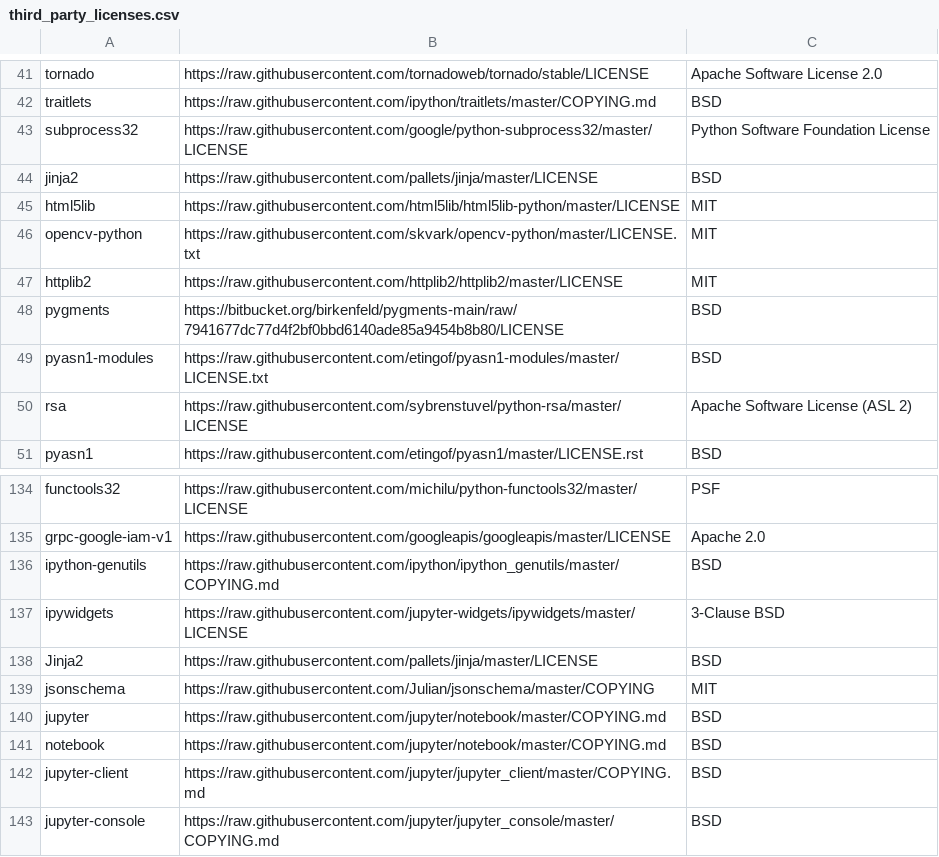
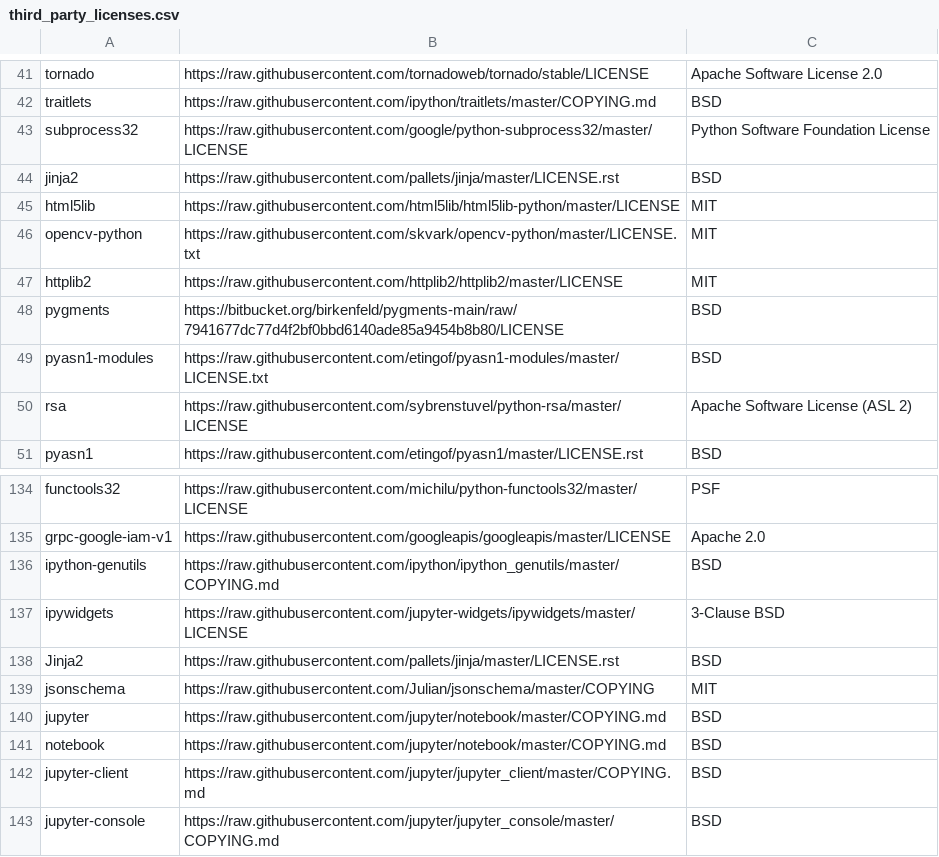
Before and after one commit to yzhaozh/pipelines, a CSV file: components/third_party_licenses.csv, drawn as a sheet; only a part is shown, gaps mark what is left out.

Commit message:
Fix broken license link (#1655)

```diff
--- a/components/third_party_licenses.csv
+++ b/components/third_party_licenses.csv
@@ -43,3 +43,3 @@ traitlets,https://raw.githubusercontent.com/ipython/traitlets/master/COPYING.md,
 subprocess32,https://raw.githubusercontent.com/google/python-subprocess32/master/LICENSE,Python Software Foundation License
-jinja2,https://raw.githubusercontent.com/pallets/jinja/master/LICENSE,BSD
+jinja2,https://raw.githubusercontent.com/pallets/jinja/master/LICENSE.rst,BSD
 html5lib,https://raw.githubusercontent.com/html5lib/html5lib-python/master/LICENSE,MIT
@@ -137,3 +137,3 @@ ipython-genutils,https://raw.githubusercontent.com/ipython/ipython_genutils/mast
 ipywidgets,https://raw.githubusercontent.com/jupyter-widgets/ipywidgets/master/LICENSE,3-Clause BSD
-Jinja2,https://raw.githubusercontent.com/pallets/jinja/master/LICENSE,BSD
+Jinja2,https://raw.githubusercontent.com/pallets/jinja/master/LICENSE.rst,BSD
 jsonschema,https://raw.githubusercontent.com/Julian/jsonschema/master/COPYING,MIT
```
